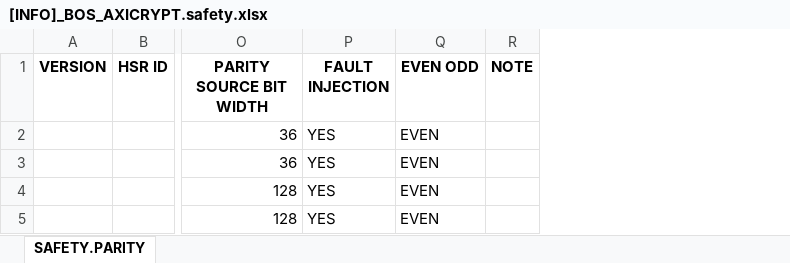
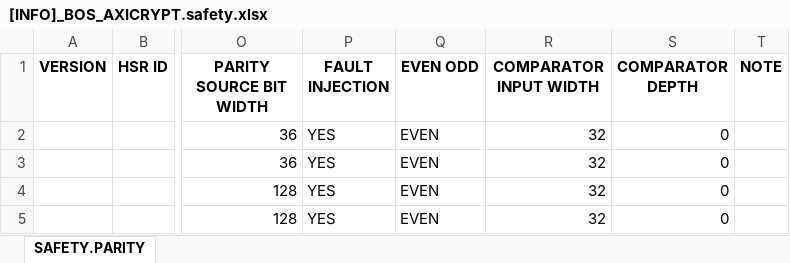
Before and after one commit to phamngocson1408/parity_generator, an Excel workbook: [INFO]_BOS_AXICRYPT.safety.xlsx, sheet SAFETY.PARITY, drawn as a sheet; only a part is shown, gaps mark what is left out; values as stored, in another font and other column widths than the file's, no borders; the diff names each change by its address in the sheet, - before the commit and + after, or states it on an @@ line.

Commit message:
Insert DCLS_COMPARATOR_TEMPLATE  module

```diff
--- a/[INFO]_BOS_AXICRYPT.safety.xlsx (sheet SAFETY.PARITY)
+++ b/[INFO]_BOS_AXICRYPT.safety.xlsx (sheet SAFETY.PARITY)
+column R (COMPARATOR INPUT WIDTH), rows 2-5: all 32
+column S (COMPARATOR DEPTH), rows 2-5: all 0
```
Also changed, not shown: 2 other files.
